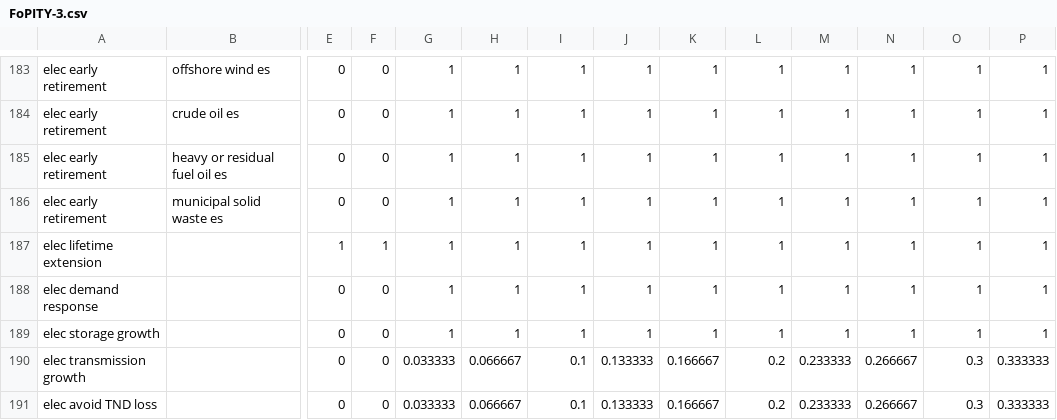
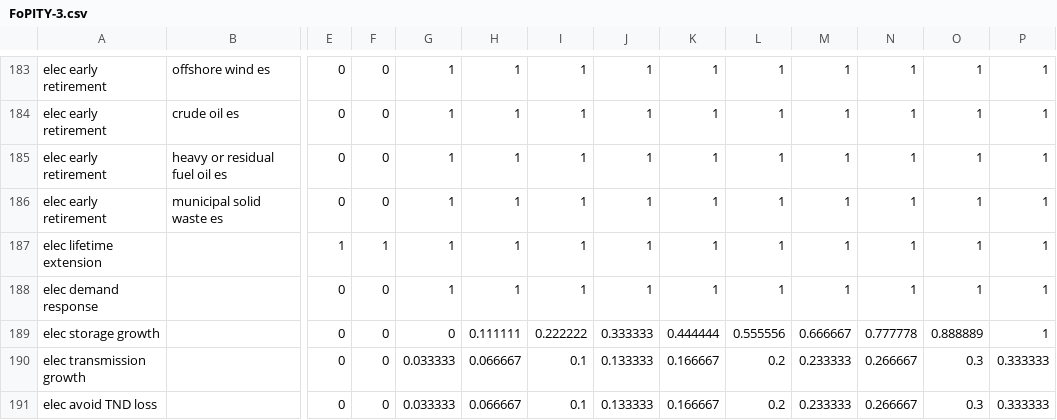
Before and after one commit to EnergyInnovation/eps-nevada, a CSV file: InputData/plcy-schd/FoPITY/FoPITY-3.csv, drawn as a sheet; only a part is shown, gaps mark what is left out; removed rows and columns are numbered as before the commit, all else as after; rows hold the shown columns only; the diff names each change by its address in the sheet, - before the commit and + after, or states it on an @@ line.

```diff
--- a/InputData/plcy-schd/FoPITY/FoPITY-3.csv
+++ b/InputData/plcy-schd/FoPITY/FoPITY-3.csv
-row 189: elec storage growth |  | 0 | 0 | 1 | 1 | 1 | 1 | 1 | 1 | 1 | 1 | 1 | 1
+row 189: elec storage growth |  | 0 | 0 | 0 | 0.111111 | 0.222222 | 0.333333 | 0.444444 | 0.555556 | 0.666667 | 0.777778 | 0.888889 | 1
```
Also changed, not shown: InputData/plcy-schd/FoPITY/FoPITY-3-WebApp.csv, 1 other file.
